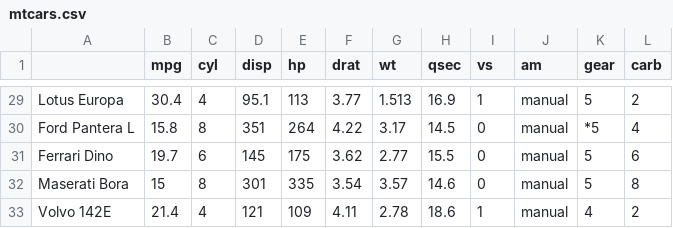
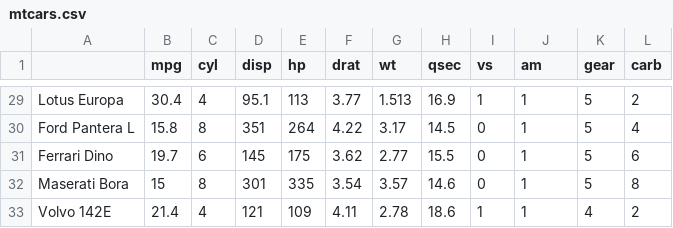
Before and after one commit to sdacom/data, a CSV file: mtcars.csv, drawn as a sheet; only a part is shown, gaps mark what is left out; the diff covers the shown part only; the diff names each change by its address in the sheet, - before the commit and + after, or states it on an @@ line.

```diff
--- a/mtcars.csv
+++ b/mtcars.csv
-J29:J33 (am): manual
+J29:J33 (am): 1
-K30 (gear): *5
+K30 (gear): 5
```
Also changed, not shown: 34 edited cells elsewhere in this file.
